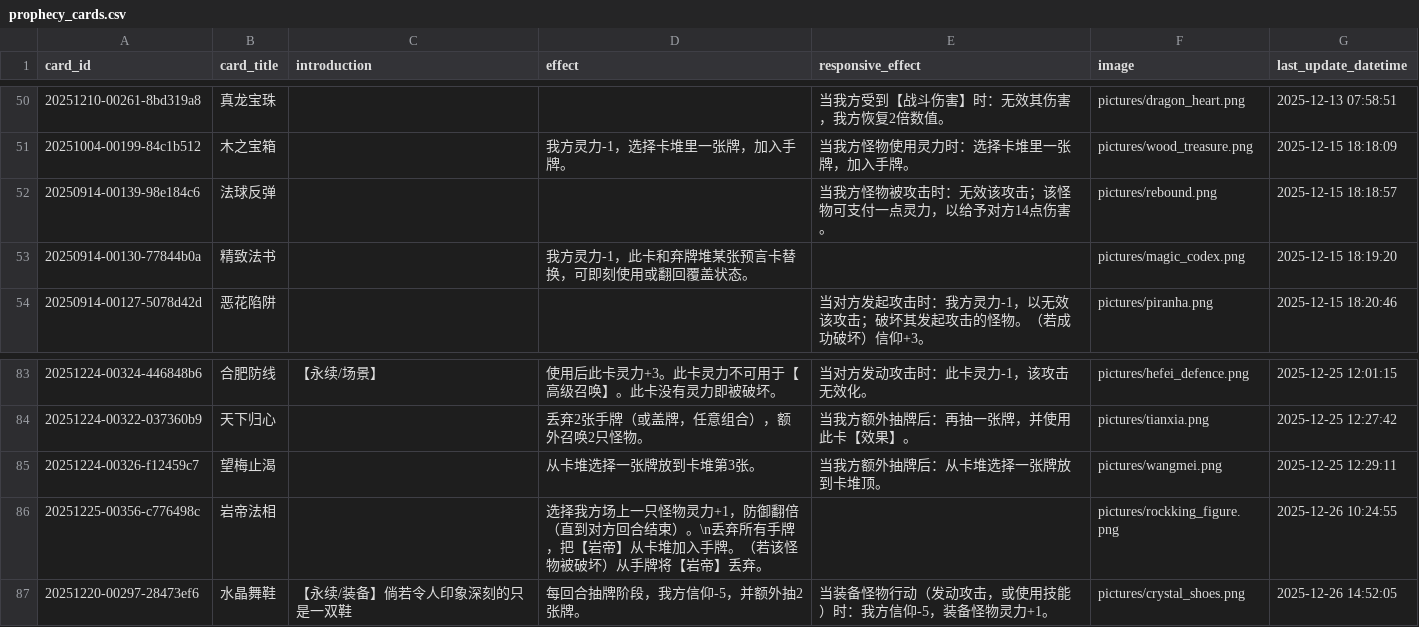
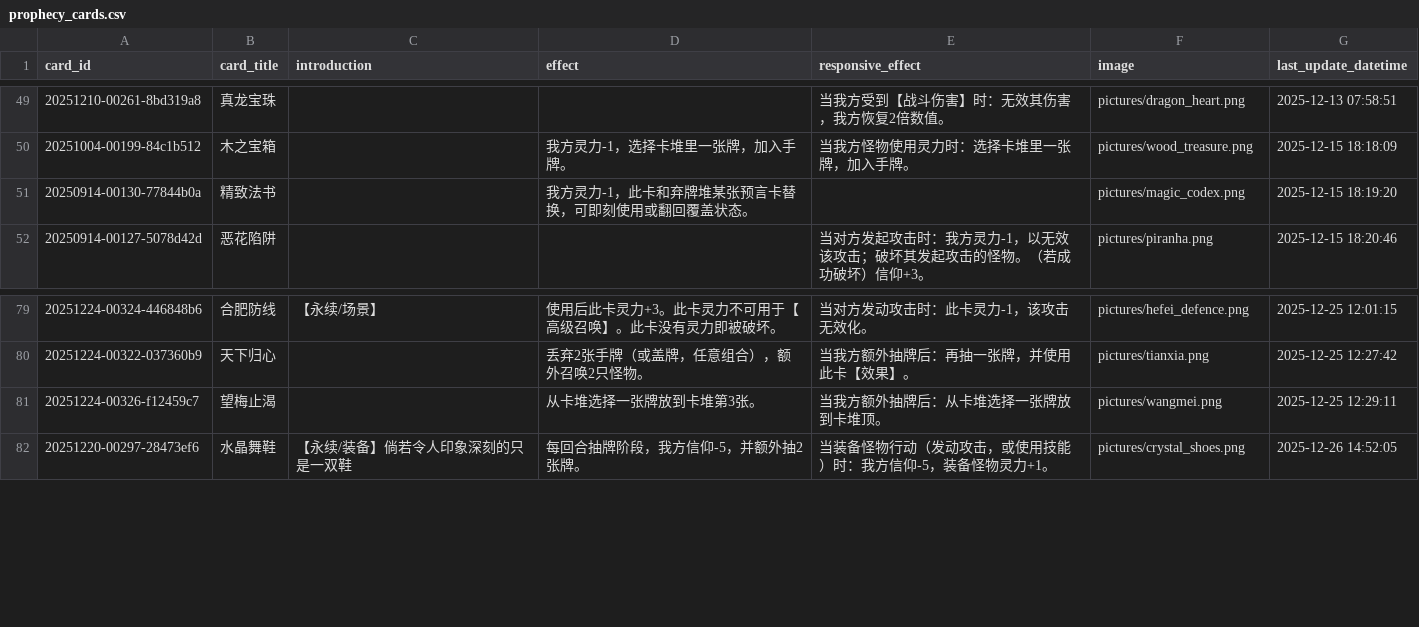
Before and after one commit to Apollo1840/BoardGame, a CSV file: GemuLand/prophecy_cards.csv, drawn as a sheet; only a part is shown, gaps mark what is left out; the diff covers the shown part only.

```diff
--- a/GemuLand/prophecy_cards.csv
+++ b/GemuLand/prophecy_cards.csv
@@ -51,3 +50,2 @@ card_id|card_title|introduction|effect|responsive_effect|image|last_update_datet
 20251004-00199-84c1b512|木之宝箱||我方灵力-1，选择卡堆里一张牌，加入手牌。|当我方怪物使用灵力时：选择卡堆里一张牌，加入手牌。|pictures/wood_treasure.png|2025-12-15 18:18:09
-20250914-00139-98e184c6|法球反弹|||当我方怪物被攻击时：无效该攻击；该怪物可支付一点灵力，以给予对方14点伤害。|pictures/rebound.png|2025-12-15 18:18:57
 20250914-00130-77844b0a|精致法书||我方灵力-1，此卡和弃牌堆某张预言卡替换，可即刻使用或翻回覆盖状态。||pictures/magic_codex.png|2025-12-15 18:19:20
@@ -85,3 +81,2 @@ card_id|card_title|introduction|effect|responsive_effect|image|last_update_datet
 20251224-00326-f12459c7|望梅止渴||从卡堆选择一张牌放到卡堆第3张。|当我方额外抽牌后：从卡堆选择一张牌放到卡堆顶。|pictures/wangmei.png|2025-12-25 12:29:11
-20251225-00356-c776498c|岩帝法相||选择我方场上一只怪物灵力+1，防御翻倍（直到对方回合结束）。\n丢弃所有手牌，把【岩帝】从卡堆加入手牌。（若该怪物被破坏）从手牌将【岩帝】丢弃。||pictures/rockking_figure.png|2025-12-26 10:24:55
 20251220-00297-28473ef6|水晶舞鞋|【永续/装备】倘若令人印象深刻的只是一双鞋|每回合抽牌阶段，我方信仰-5，并额外抽2张牌。|当装备怪物行动（发动攻击，或使用技能）时：我方信仰-5，装备怪物灵力+1。|pictures/crystal_shoes.png|2025-12-26 14:52:05
```
Also changed, not shown: 7 added rows and 5 removed rows elsewhere in this file, GemuLand/monster_cards.csv, 6 other files.
